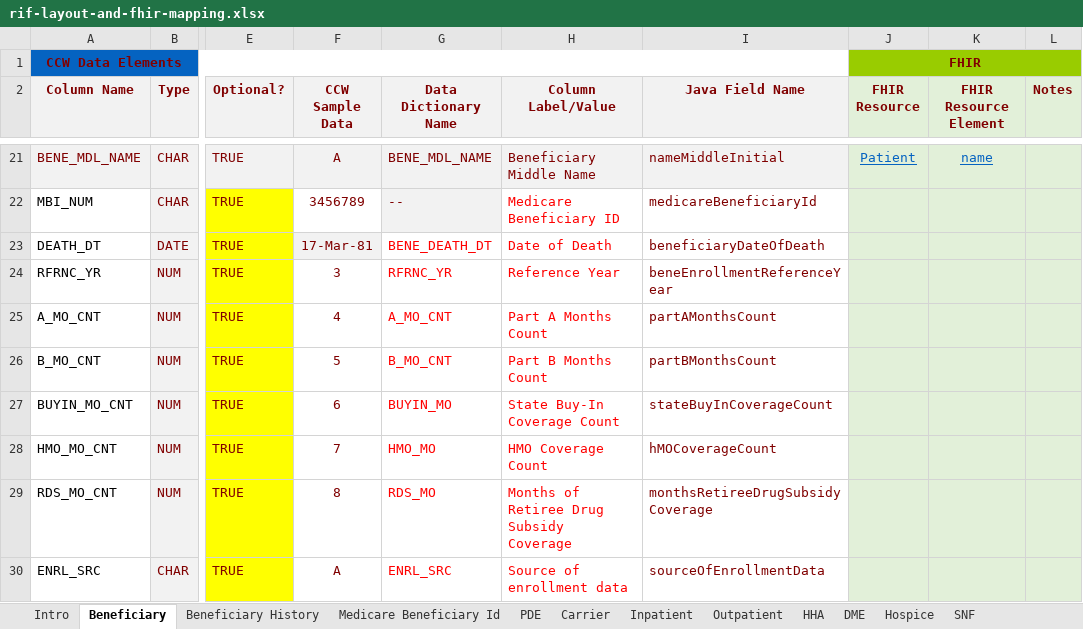
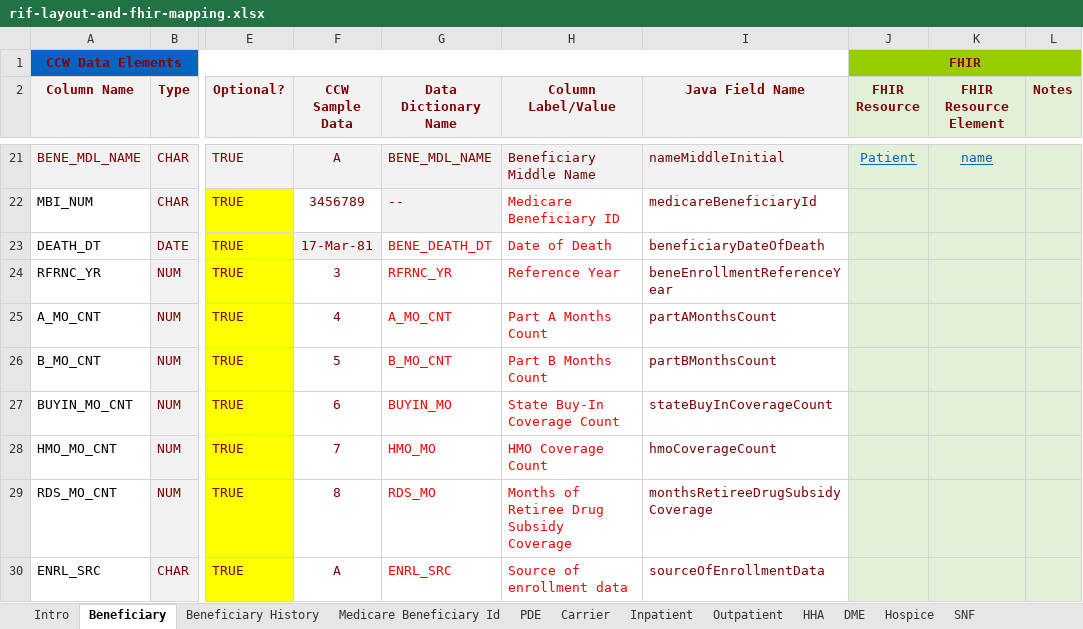
Before and after one commit to CMSgov/beneficiary-fhir-data, an Excel workbook: bluebutton-data-model-rif/src/main/java/gov/hhs/cms/bluebutton/data/model/rif/rif-layout-and-fhir-mapping.xlsx, sheet Beneficiary, drawn as a sheet; only a part is shown, gaps mark what is left out; values as stored, in another font and other column widths than the file's, no borders; the diff names each change by its address in the sheet, - before the commit and + after, or states it on an @@ line.

```diff
--- a/bluebutton-data-model-rif/src/main/java/gov/hhs/cms/bluebutton/data/model/rif/rif-layout-and-fhir-mapping.xlsx (sheet Beneficiary)
+++ b/bluebutton-data-model-rif/src/main/java/gov/hhs/cms/bluebutton/data/model/rif/rif-layout-and-fhir-mapping.xlsx (sheet Beneficiary)
-I28 (Java Field Name): hMOCoverageCount
+I28 (Java Field Name): hmoCoverageCount
```
Also changed, not shown: sheet Medicare Beneficiary Id, 3 other files.
